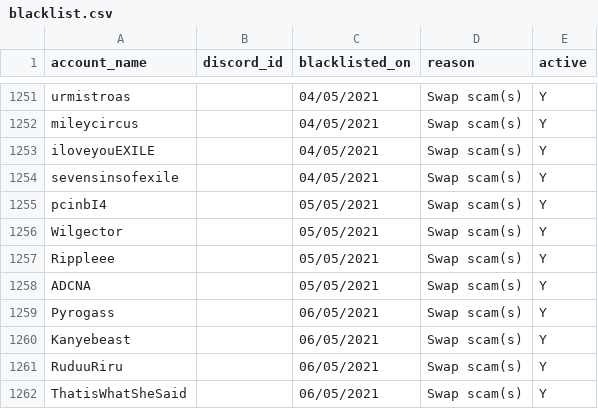
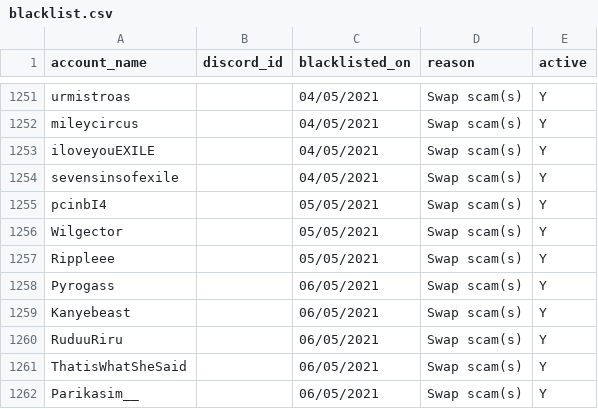
Before and after one commit to The-Forbidden-Trove/ForbiddenTroveBlacklist, a CSV file: blacklist.csv, drawn as a sheet; only a part is shown, gaps mark what is left out; the shorter side is filled out with more unchanged rows; the diff names each change by its address in the sheet, - before the commit and + after, or states it on an @@ line.

Commit message:
remove blacklist

```diff
--- a/blacklist.csv
+++ b/blacklist.csv
-row 1258: ADCNA |  | 05/05/2021 | Swap scam(s) | Y
```
